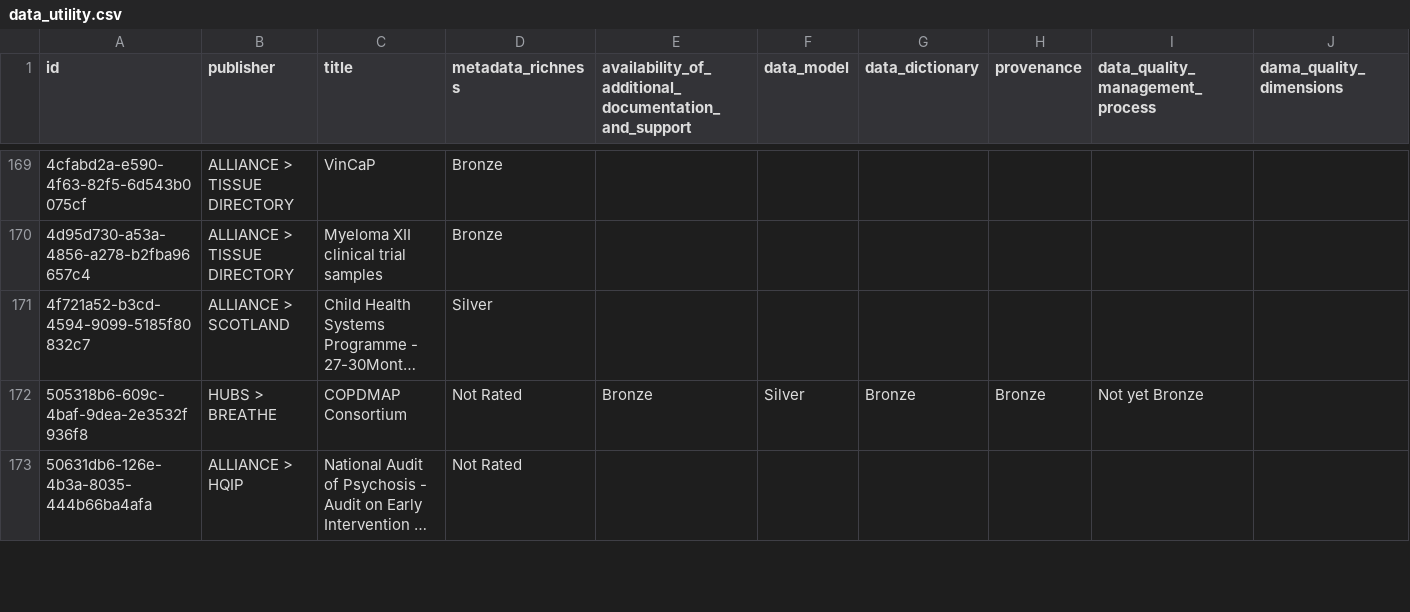
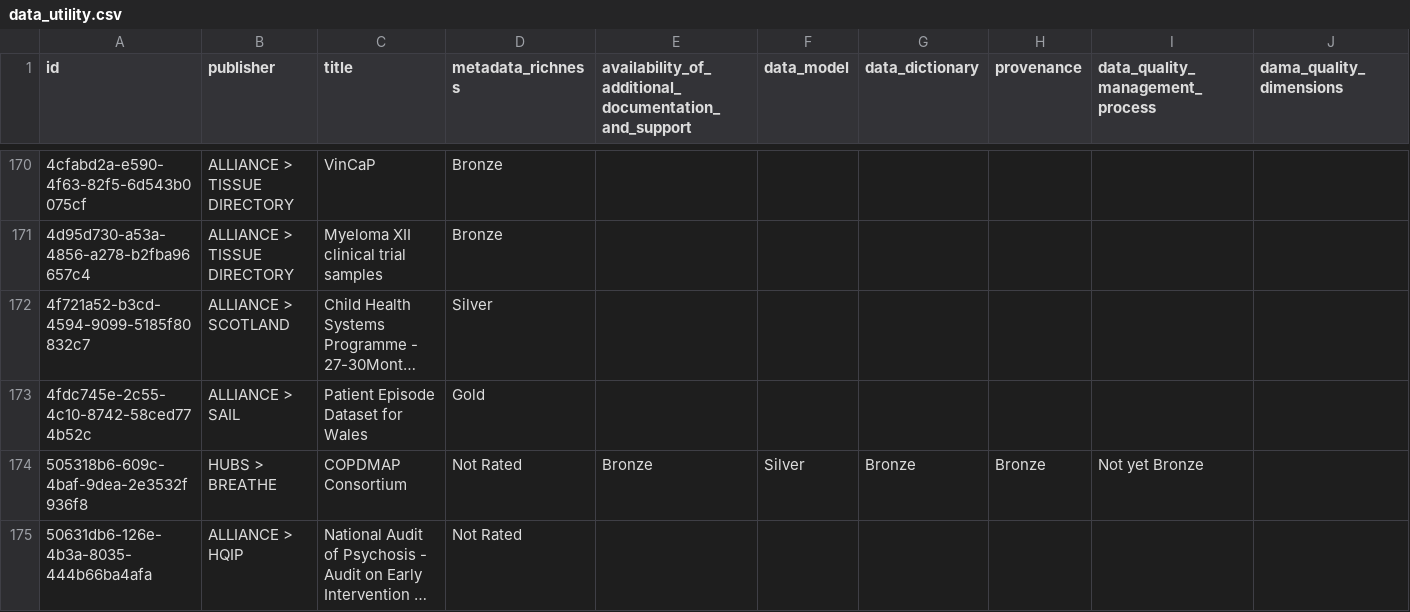
Before and after one commit to HDRUK/datasets, a CSV file: reports/data_utility.csv, drawn as a sheet; only a part is shown, gaps mark what is left out; long unchanged cells end in …; rows hold the shown columns only; the diff covers the shown part only; the diff names each change by its address in the sheet, - before the commit and + after, or states it on an @@ line.

```diff
--- a/reports/data_utility.csv
+++ b/reports/data_utility.csv
+row 173: 4fdc745e-2c55-4c10-8742-58ced774b52c | ALLIANCE > SAIL | Patient Episode Dataset for Wales | Gold
```
Also changed, not shown: 6 added rows and 7 removed rows elsewhere in this file, reports/attribute_completeness.csv, reports/attribute_errors.csv, 14 other files.
